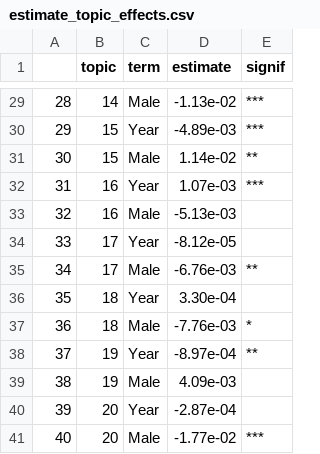
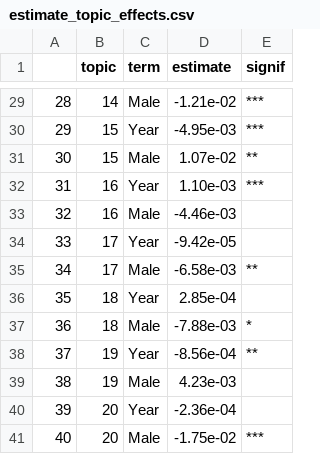
Before and after one commit to jhaber-zz/neh-nlp, a CSV file: output/estimate_topic_effects.csv, drawn as a sheet; only a part is shown, gaps mark what is left out; the diff covers the shown part only.

```diff
--- a/output/estimate_topic_effects.csv
+++ b/output/estimate_topic_effects.csv
@@ -29,13 +29,13 @@
-"28",14,"Male","-1.13e-02","***"
-"29",15,"Year","-4.89e-03","***"
-"30",15,"Male"," 1.14e-02","**"
-"31",16,"Year"," 1.07e-03","***"
-"32",16,"Male","-5.13e-03"," "
-"33",17,"Year","-8.12e-05"," "
-"34",17,"Male","-6.76e-03","**"
-"35",18,"Year"," 3.30e-04"," "
-"36",18,"Male","-7.76e-03","*"
-"37",19,"Year","-8.97e-04","**"
-"38",19,"Male"," 4.09e-03"," "
-"39",20,"Year","-2.87e-04"," "
-"40",20,"Male","-1.77e-02","***"
+"28",14,"Male","-1.21e-02","***"
+"29",15,"Year","-4.95e-03","***"
+"30",15,"Male"," 1.07e-02","**"
+"31",16,"Year"," 1.10e-03","***"
+"32",16,"Male","-4.46e-03"," "
+"33",17,"Year","-9.42e-05"," "
+"34",17,"Male","-6.58e-03","**"
+"35",18,"Year"," 2.85e-04"," "
+"36",18,"Male","-7.88e-03","*"
+"37",19,"Year","-8.56e-04","**"
+"38",19,"Male"," 4.23e-03"," "
+"39",20,"Year","-2.36e-04"," "
+"40",20,"Male","-1.75e-02","***"
```
Also changed, not shown: 30 edited cells elsewhere in this file, 10 other files.
